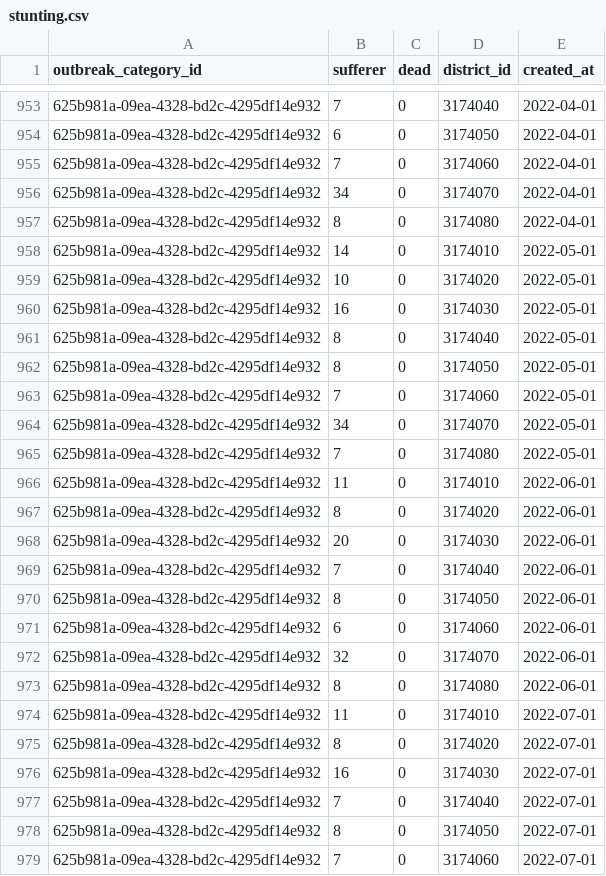
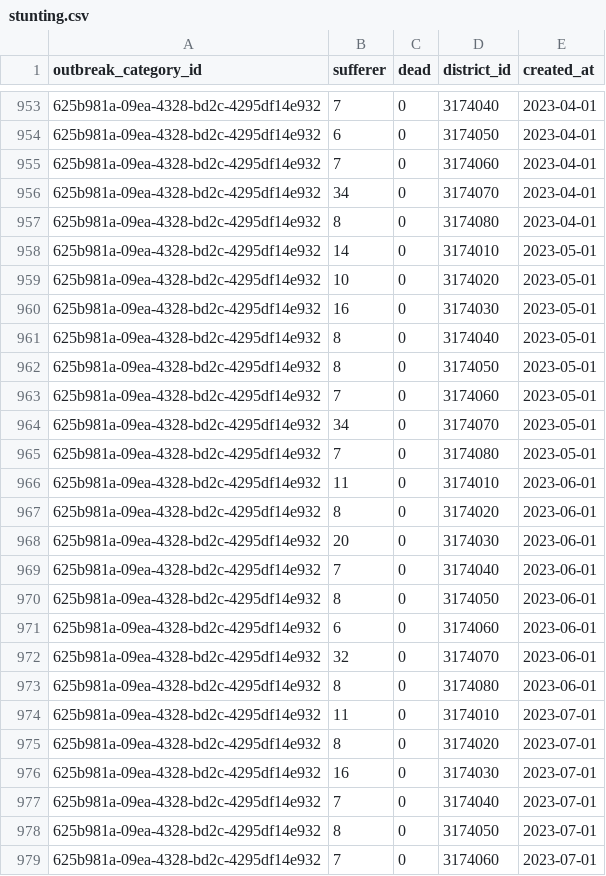
Before and after one commit to Broosmg/DesainDataVisual, a CSV file: data/outbreak/stunting.csv, drawn as a sheet; only a part is shown, gaps mark what is left out; the diff covers the shown part only.

```diff
--- a/data/outbreak/stunting.csv
+++ b/data/outbreak/stunting.csv
@@ -953,27 +953,27 @@ outbreak_category_id,sufferer,dead,district_id,created_at
-625b981a-09ea-4328-bd2c-4295df14e932,7,0,3174040,2022-04-01
-625b981a-09ea-4328-bd2c-4295df14e932,6,0,3174050,2022-04-01
-625b981a-09ea-4328-bd2c-4295df14e932,7,0,3174060,2022-04-01
-625b981a-09ea-4328-bd2c-4295df14e932,34,0,3174070,2022-04-01
-625b981a-09ea-4328-bd2c-4295df14e932,8,0,3174080,2022-04-01
-625b981a-09ea-4328-bd2c-4295df14e932,14,0,3174010,2022-05-01
-625b981a-09ea-4328-bd2c-4295df14e932,10,0,3174020,2022-05-01
-625b981a-09ea-4328-bd2c-4295df14e932,16,0,3174030,2022-05-01
-625b981a-09ea-4328-bd2c-4295df14e932,8,0,3174040,2022-05-01
-625b981a-09ea-4328-bd2c-4295df14e932,8,0,3174050,2022-05-01
-625b981a-09ea-4328-bd2c-4295df14e932,7,0,3174060,2022-05-01
-625b981a-09ea-4328-bd2c-4295df14e932,34,0,3174070,2022-05-01
-625b981a-09ea-4328-bd2c-4295df14e932,7,0,3174080,2022-05-01
-625b981a-09ea-4328-bd2c-4295df14e932,11,0,3174010,2022-06-01
-625b981a-09ea-4328-bd2c-4295df14e932,8,0,3174020,2022-06-01
-625b981a-09ea-4328-bd2c-4295df14e932,20,0,3174030,2022-06-01
-625b981a-09ea-4328-bd2c-4295df14e932,7,0,3174040,2022-06-01
-625b981a-09ea-4328-bd2c-4295df14e932,8,0,3174050,2022-06-01
-625b981a-09ea-4328-bd2c-4295df14e932,6,0,3174060,2022-06-01
-625b981a-09ea-4328-bd2c-4295df14e932,32,0,3174070,2022-06-01
-625b981a-09ea-4328-bd2c-4295df14e932,8,0,3174080,2022-06-01
-625b981a-09ea-4328-bd2c-4295df14e932,11,0,3174010,2022-07-01
-625b981a-09ea-4328-bd2c-4295df14e932,8,0,3174020,2022-07-01
-625b981a-09ea-4328-bd2c-4295df14e932,16,0,3174030,2022-07-01
-625b981a-09ea-4328-bd2c-4295df14e932,7,0,3174040,2022-07-01
-625b981a-09ea-4328-bd2c-4295df14e932,8,0,3174050,2022-07-01
-625b981a-09ea-4328-bd2c-4295df14e932,7,0,3174060,2022-07-01
+625b981a-09ea-4328-bd2c-4295df14e932,7,0,3174040,2023-04-01
+625b981a-09ea-4328-bd2c-4295df14e932,6,0,3174050,2023-04-01
+625b981a-09ea-4328-bd2c-4295df14e932,7,0,3174060,2023-04-01
+625b981a-09ea-4328-bd2c-4295df14e932,34,0,3174070,2023-04-01
+625b981a-09ea-4328-bd2c-4295df14e932,8,0,3174080,2023-04-01
+625b981a-09ea-4328-bd2c-4295df14e932,14,0,3174010,2023-05-01
+625b981a-09ea-4328-bd2c-4295df14e932,10,0,3174020,2023-05-01
+625b981a-09ea-4328-bd2c-4295df14e932,16,0,3174030,2023-05-01
+625b981a-09ea-4328-bd2c-4295df14e932,8,0,3174040,2023-05-01
+625b981a-09ea-4328-bd2c-4295df14e932,8,0,3174050,2023-05-01
+625b981a-09ea-4328-bd2c-4295df14e932,7,0,3174060,2023-05-01
+625b981a-09ea-4328-bd2c-4295df14e932,34,0,3174070,2023-05-01
+625b981a-09ea-4328-bd2c-4295df14e932,7,0,3174080,2023-05-01
+625b981a-09ea-4328-bd2c-4295df14e932,11,0,3174010,2023-06-01
+625b981a-09ea-4328-bd2c-4295df14e932,8,0,3174020,2023-06-01
+625b981a-09ea-4328-bd2c-4295df14e932,20,0,3174030,2023-06-01
+625b981a-09ea-4328-bd2c-4295df14e932,7,0,3174040,2023-06-01
+625b981a-09ea-4328-bd2c-4295df14e932,8,0,3174050,2023-06-01
+625b981a-09ea-4328-bd2c-4295df14e932,6,0,3174060,2023-06-01
+625b981a-09ea-4328-bd2c-4295df14e932,32,0,3174070,2023-06-01
+625b981a-09ea-4328-bd2c-4295df14e932,8,0,3174080,2023-06-01
+625b981a-09ea-4328-bd2c-4295df14e932,11,0,3174010,2023-07-01
+625b981a-09ea-4328-bd2c-4295df14e932,8,0,3174020,2023-07-01
+625b981a-09ea-4328-bd2c-4295df14e932,16,0,3174030,2023-07-01
+625b981a-09ea-4328-bd2c-4295df14e932,7,0,3174040,2023-07-01
+625b981a-09ea-4328-bd2c-4295df14e932,8,0,3174050,2023-07-01
+625b981a-09ea-4328-bd2c-4295df14e932,7,0,3174060,2023-07-01
```
Also changed, not shown: 69 edited cells elsewhere in this file, data/outbreak/covid.csv.
